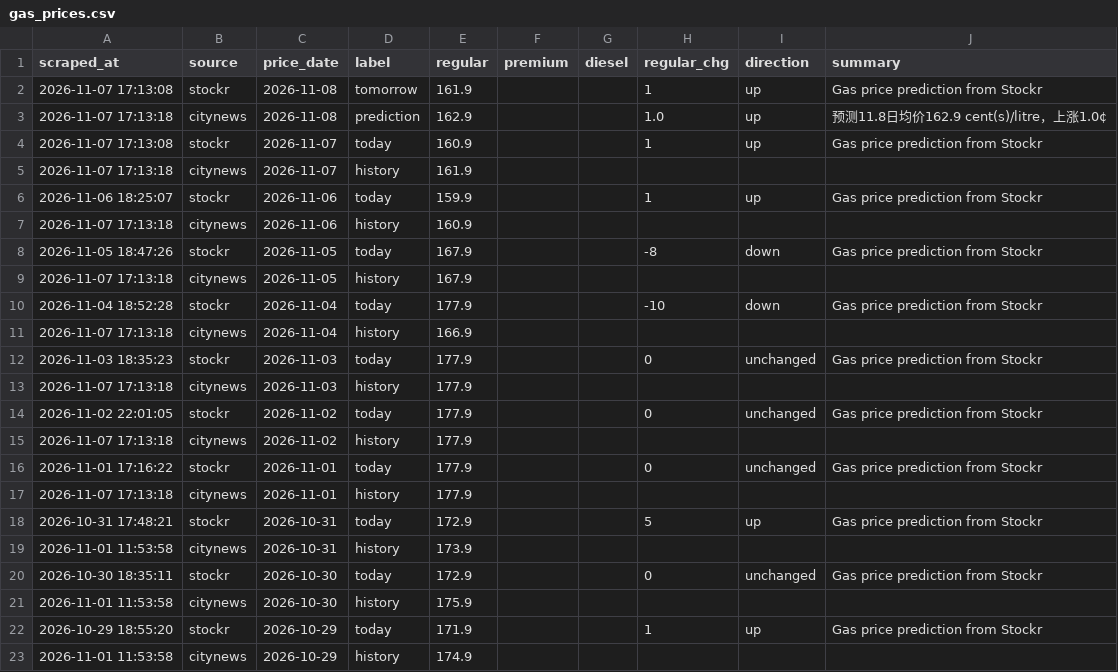
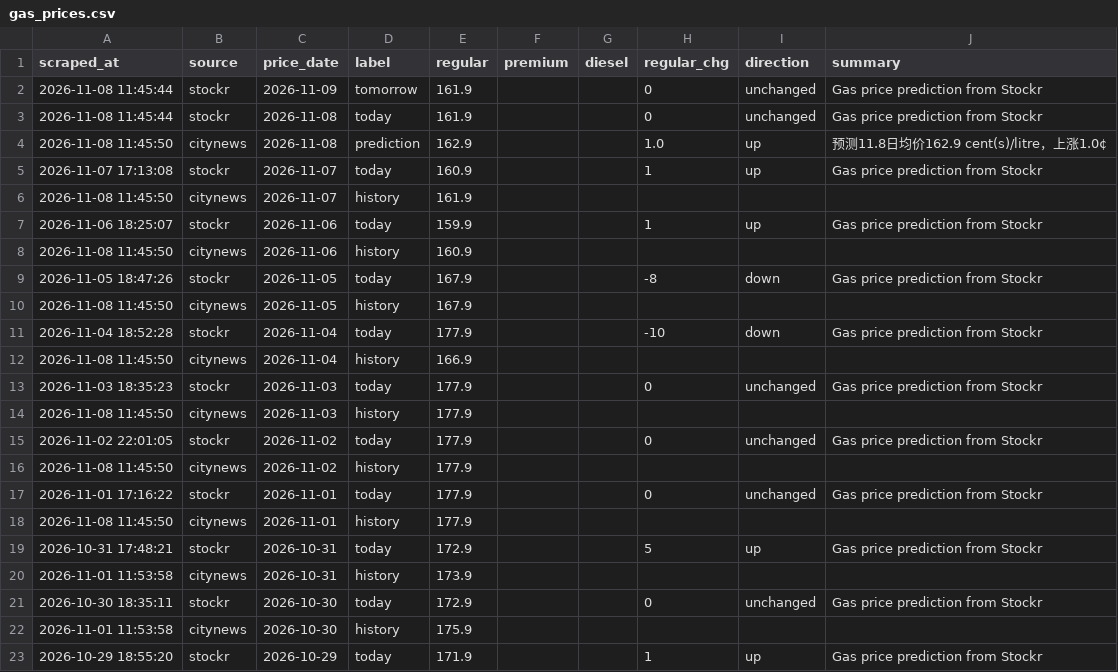
Before and after one commit to alecaloha/gaswise, a CSV file: gas_prices.csv, drawn as a sheet; only a part is shown; the shorter side is filled out with more unchanged rows.

```diff
--- a/gas_prices.csv
+++ b/gas_prices.csv
@@ -1,18 +1,19 @@
 scraped_at,source,price_date,label,regular,premium,diesel,regular_chg,direction,summary
-2026-11-07 17:13:08,stockr,2026-11-08,tomorrow,161.9,,,1,up,Gas price prediction from Stockr
-2026-11-07 17:13:18,citynews,2026-11-08,prediction,162.9,,,1.0,up,预测11.8日均价162.9 cent(s)/litre，上涨1.0¢
+2026-11-08 11:45:44,stockr,2026-11-09,tomorrow,161.9,,,0,unchanged,Gas price prediction from Stockr
+2026-11-08 11:45:44,stockr,2026-11-08,today,161.9,,,0,unchanged,Gas price prediction from Stockr
+2026-11-08 11:45:50,citynews,2026-11-08,prediction,162.9,,,1.0,up,预测11.8日均价162.9 cent(s)/litre，上涨1.0¢
 2026-11-07 17:13:08,stockr,2026-11-07,today,160.9,,,1,up,Gas price prediction from Stockr
-2026-11-07 17:13:18,citynews,2026-11-07,history,161.9,,,,,
+2026-11-08 11:45:50,citynews,2026-11-07,history,161.9,,,,,
 2026-11-06 18:25:07,stockr,2026-11-06,today,159.9,,,1,up,Gas price prediction from Stockr
-2026-11-07 17:13:18,citynews,2026-11-06,history,160.9,,,,,
+2026-11-08 11:45:50,citynews,2026-11-06,history,160.9,,,,,
 2026-11-05 18:47:26,stockr,2026-11-05,today,167.9,,,-8,down,Gas price prediction from Stockr
-2026-11-07 17:13:18,citynews,2026-11-05,history,167.9,,,,,
+2026-11-08 11:45:50,citynews,2026-11-05,history,167.9,,,,,
 2026-11-04 18:52:28,stockr,2026-11-04,today,177.9,,,-10,down,Gas price prediction from Stockr
-2026-11-07 17:13:18,citynews,2026-11-04,history,166.9,,,,,
+2026-11-08 11:45:50,citynews,2026-11-04,history,166.9,,,,,
 2026-11-03 18:35:23,stockr,2026-11-03,today,177.9,,,0,unchanged,Gas price prediction from Stockr
-2026-11-07 17:13:18,citynews,2026-11-03,history,177.9,,,,,
+2026-11-08 11:45:50,citynews,2026-11-03,history,177.9,,,,,
 2026-11-02 22:01:05,stockr,2026-11-02,today,177.9,,,0,unchanged,Gas price prediction from Stockr
-2026-11-07 17:13:18,citynews,2026-11-02,history,177.9,,,,,
+2026-11-08 11:45:50,citynews,2026-11-02,history,177.9,,,,,
 2026-11-01 17:16:22,stockr,2026-11-01,today,177.9,,,0,unchanged,Gas price prediction from Stockr
-2026-11-07 17:13:18,citynews,2026-11-01,history,177.9,,,,,
+2026-11-08 11:45:50,citynews,2026-11-01,history,177.9,,,,,
 2026-10-31 17:48:21,stockr,2026-10-31,today,172.9,,,5,up,Gas price prediction from Stockr
```
Also changed, not shown: 1 other file.
